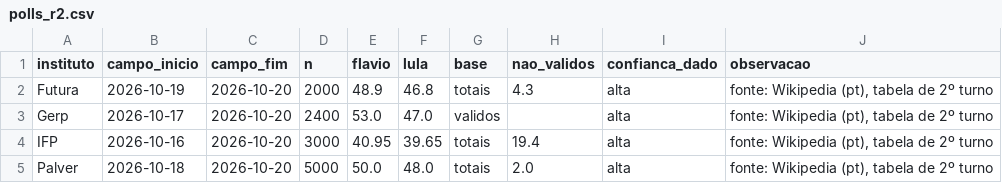
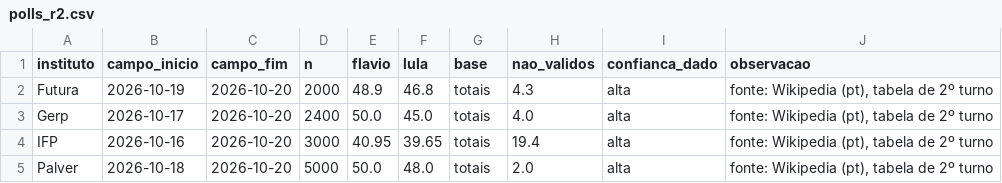
Before and after one commit to bogoio/redirect, a CSV file: agregador/polls_r2.csv, drawn as a sheet; only a part is shown.

```diff
--- a/agregador/polls_r2.csv
+++ b/agregador/polls_r2.csv
@@ -2,3 +2,3 @@ instituto,campo_inicio,campo_fim,n,flavio,lula,base,nao_validos,confianca_dado,o
 Futura,2026-10-19,2026-10-20,2000,48.9,46.8,totais,4.3,alta,"fonte: Wikipedia (pt), tabela de 2º turno"
-Gerp,2026-10-17,2026-10-20,2400,53.0,47.0,validos,,alta,"fonte: Wikipedia (pt), tabela de 2º turno"
+Gerp,2026-10-17,2026-10-20,2400,50.0,45.0,totais,4.0,alta,"fonte: Wikipedia (pt), tabela de 2º turno"
 IFP,2026-10-16,2026-10-20,3000,40.95,39.65,totais,19.4,alta,"fonte: Wikipedia (pt), tabela de 2º turno"
```
